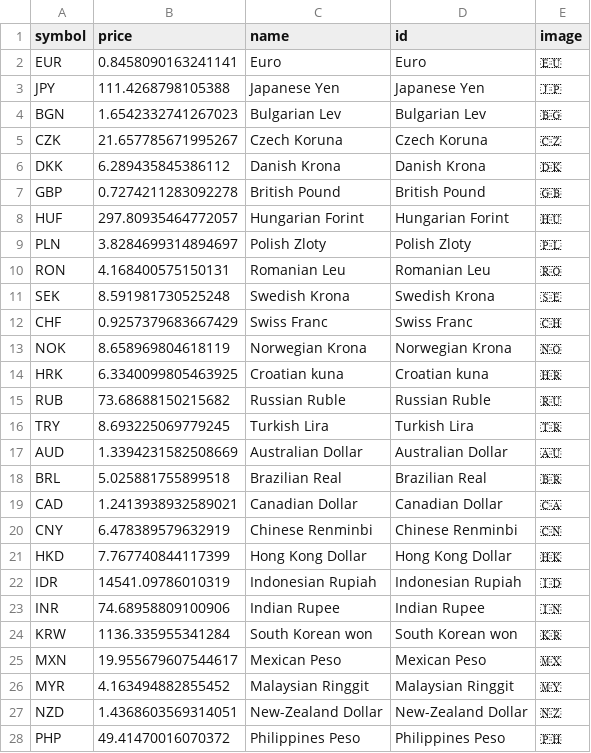
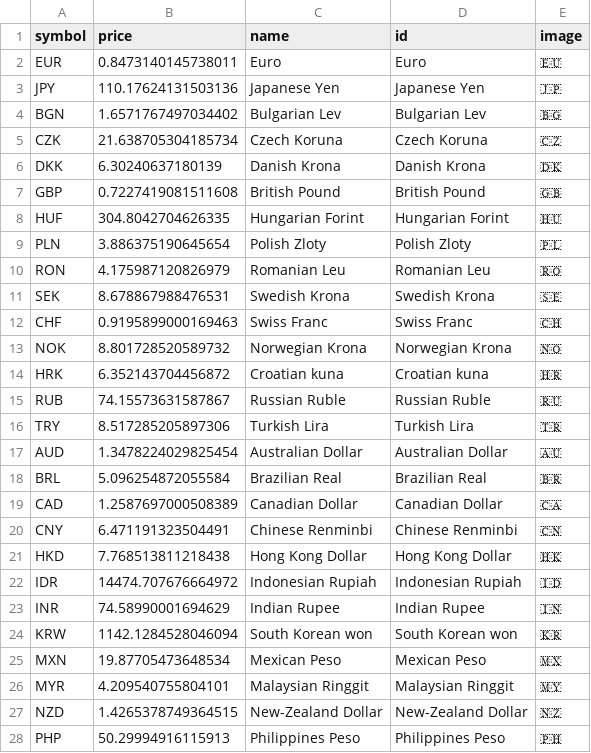
Before and after one commit to JayeshJain25/bitnews_backend, a CSV file: fiatPrices.csv, drawn as a sheet; only a part is shown; the diff covers the shown part only.

Commit message:
1)Added news List data

```diff
--- a/fiatPrices.csv
+++ b/fiatPrices.csv
@@ -1,28 +1,28 @@
 symbol,price,name,id,image
-EUR,0.8458090163241141,Euro,Euro,🇪🇺
-JPY,111.4268798105388,Japanese Yen,Japanese Yen,🇯🇵
-BGN,1.6542332741267023,Bulgarian Lev,Bulgarian Lev,🇧🇬
-CZK,21.657785671995267,Czech Koruna,Czech Koruna,🇨🇿
-DKK,6.289435845386112,Danish Krona,Danish Krona,🇩🇰
-GBP,0.7274211283092278,British Pound,British Pound,🇬🇧
-HUF,297.80935464772057,Hungarian Forint,Hungarian Forint,🇭🇺
-PLN,3.8284699314894697,Polish Zloty,Polish Zloty,🇵🇱
-RON,4.168400575150131,Romanian Leu,Romanian Leu,🇷🇴
-SEK,8.591981730525248,Swedish Krona,Swedish Krona,🇸🇪
-CHF,0.9257379683667429,Swiss Franc,Swiss Franc,🇨🇭
-NOK,8.658969804618119,Norwegian Krona,Norwegian Krona,🇳🇴
-HRK,6.3340099805463925,Croatian kuna,Croatian kuna,🇭🇷
-RUB,73.68688150215682,Russian Ruble,Russian Ruble,🇷🇺
-TRY,8.693225069779245,Turkish Lira,Turkish Lira,🇹🇷
-AUD,1.3394231582508669,Australian Dollar,Australian Dollar,🇦🇺
-BRL,5.025881755899518,Brazilian Real,Brazilian Real,🇧🇷
-CAD,1.2413938932589021,Canadian Dollar,Canadian Dollar,🇨🇦
-CNY,6.478389579632919,Chinese Renminbi,Chinese Renminbi,🇨🇳
-HKD,7.767740844117399,Hong Kong Dollar,Hong Kong Dollar,🇭🇰
-IDR,14541.09786010319,Indonesian Rupiah,Indonesian Rupiah,🇮🇩
-INR,74.68958809100906,Indian Rupee,Indian Rupee,🇮🇳
-KRW,1136.335955341284,South Korean won,South Korean won,🇰🇷
-MXN,19.955679607544617,Mexican Peso,Mexican Peso,🇲🇽
-MYR,4.163494882855452,Malaysian Ringgit,Malaysian Ringgit,🇲🇾
-NZD,1.4368603569314051,New-Zealand Dollar,New-Zealand Dollar,🇳🇿
-PHP,49.41470016070372,Philippines Peso,Philippines Peso,🇵🇭
+EUR,0.8473140145738011,Euro,Euro,🇪🇺
+JPY,110.17624131503136,Japanese Yen,Japanese Yen,🇯🇵
+BGN,1.6571767497034402,Bulgarian Lev,Bulgarian Lev,🇧🇬
+CZK,21.638705304185734,Czech Koruna,Czech Koruna,🇨🇿
+DKK,6.30240637180139,Danish Krona,Danish Krona,🇩🇰
+GBP,0.7227419081511608,British Pound,British Pound,🇬🇧
+HUF,304.8042704626335,Hungarian Forint,Hungarian Forint,🇭🇺
+PLN,3.886375190645654,Polish Zloty,Polish Zloty,🇵🇱
+RON,4.175987120826979,Romanian Leu,Romanian Leu,🇷🇴
+SEK,8.678867988476531,Swedish Krona,Swedish Krona,🇸🇪
+CHF,0.9195899000169463,Swiss Franc,Swiss Franc,🇨🇭
+NOK,8.801728520589732,Norwegian Krona,Norwegian Krona,🇳🇴
+HRK,6.352143704456872,Croatian kuna,Croatian kuna,🇭🇷
+RUB,74.15573631587867,Russian Ruble,Russian Ruble,🇷🇺
+TRY,8.517285205897306,Turkish Lira,Turkish Lira,🇹🇷
+AUD,1.3478224029825454,Australian Dollar,Australian Dollar,🇦🇺
+BRL,5.096254872055584,Brazilian Real,Brazilian Real,🇧🇷
+CAD,1.2587697000508389,Canadian Dollar,Canadian Dollar,🇨🇦
+CNY,6.471191323504491,Chinese Renminbi,Chinese Renminbi,🇨🇳
+HKD,7.768513811218438,Hong Kong Dollar,Hong Kong Dollar,🇭🇰
+IDR,14474.707676664972,Indonesian Rupiah,Indonesian Rupiah,🇮🇩
+INR,74.58990001694629,Indian Rupee,Indian Rupee,🇮🇳
+KRW,1142.1284528046094,South Korean won,South Korean won,🇰🇷
+MXN,19.87705473648534,Mexican Peso,Mexican Peso,🇲🇽
+MYR,4.209540755804101,Malaysian Ringgit,Malaysian Ringgit,🇲🇾
+NZD,1.4265378749364515,New-Zealand Dollar,New-Zealand Dollar,🇳🇿
+PHP,50.29994916115913,Philippines Peso,Philippines Peso,🇵🇭
```
Also changed, not shown: 2 edited cells elsewhere in this file, cryptoCurrencyPrices.csv, 10 other files.
